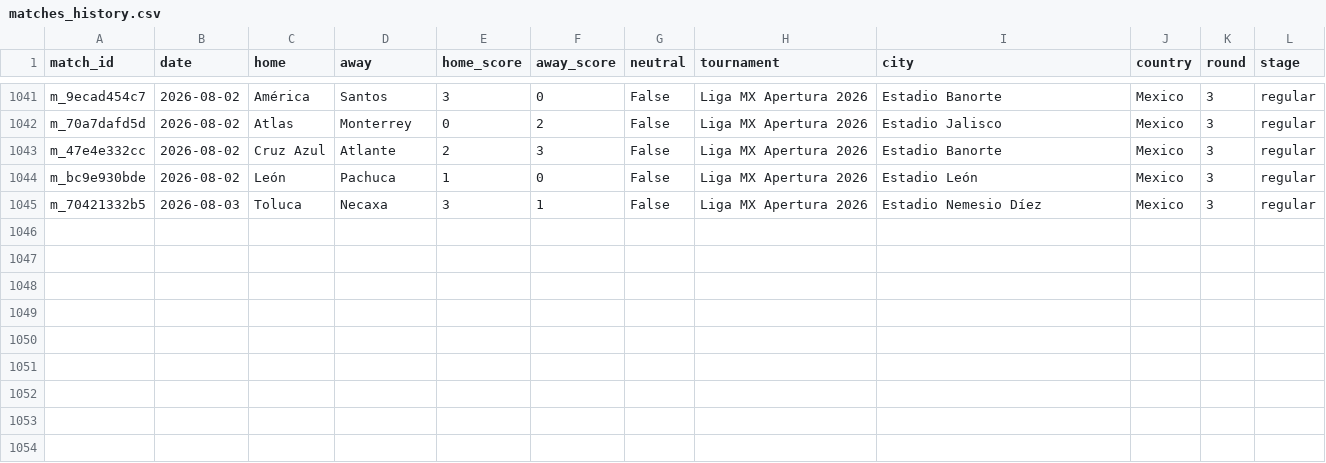
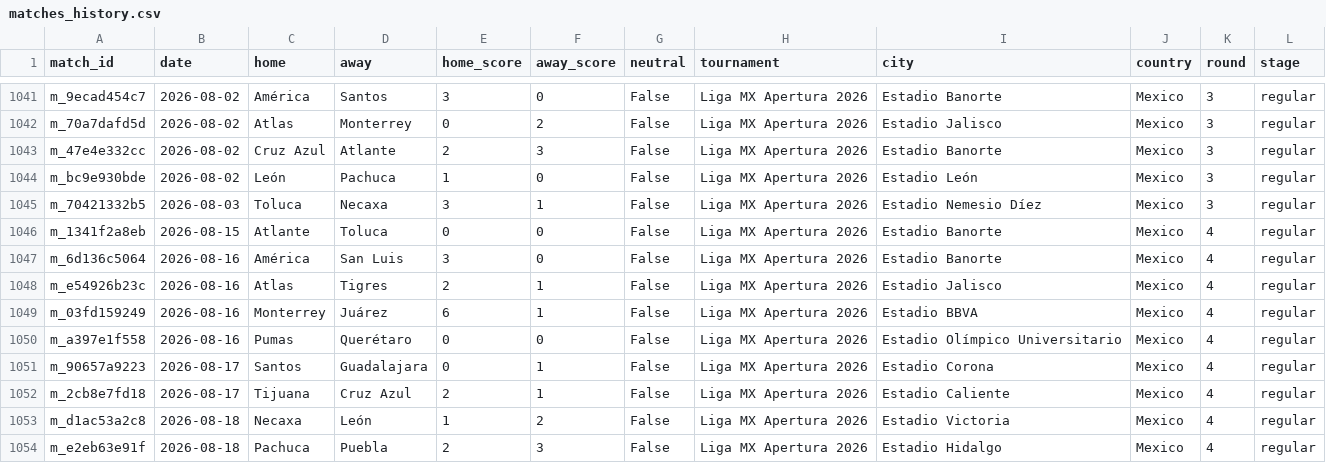
Before and after one commit to samuelramram/Predicciones, a CSV file: data/ligamx/matches_history.csv, drawn as a sheet; only a part is shown, gaps mark what is left out.

```diff
--- a/data/ligamx/matches_history.csv
+++ b/data/ligamx/matches_history.csv
@@ -1045 +1045,10 @@ m_bc9e930bde,2026-08-02,León,Pachuca,1,0,False,Liga MX Apertura 2026,Estadio Le
 m_70421332b5,2026-08-03,Toluca,Necaxa,3,1,False,Liga MX Apertura 2026,Estadio Nemesio Díez,Mexico,3,regular
+m_1341f2a8eb,2026-08-15,Atlante,Toluca,0,0,False,Liga MX Apertura 2026,Estadio Banorte,Mexico,4,regular
+m_6d136c5064,2026-08-16,América,San Luis,3,0,False,Liga MX Apertura 2026,Estadio Banorte,Mexico,4,regular
+m_e54926b23c,2026-08-16,Atlas,Tigres,2,1,False,Liga MX Apertura 2026,Estadio Jalisco,Mexico,4,regular
+m_03fd159249,2026-08-16,Monterrey,Juárez,6,1,False,Liga MX Apertura 2026,Estadio BBVA,Mexico,4,regular
+m_a397e1f558,2026-08-16,Pumas,Querétaro,0,0,False,Liga MX Apertura 2026,Estadio Olímpico Universitario,Mexico,4,regular
+m_90657a9223,2026-08-17,Santos,Guadalajara,0,1,False,Liga MX Apertura 2026,Estadio Corona,Mexico,4,regular
+m_2cb8e7fd18,2026-08-17,Tijuana,Cruz Azul,2,1,False,Liga MX Apertura 2026,Estadio Caliente,Mexico,4,regular
+m_d1ac53a2c8,2026-08-18,Necaxa,León,1,2,False,Liga MX Apertura 2026,Estadio Victoria,Mexico,4,regular
+m_e2eb63e91f,2026-08-18,Pachuca,Puebla,2,3,False,Liga MX Apertura 2026,Estadio Hidalgo,Mexico,4,regular
```
Also changed, not shown: 2 other files.
